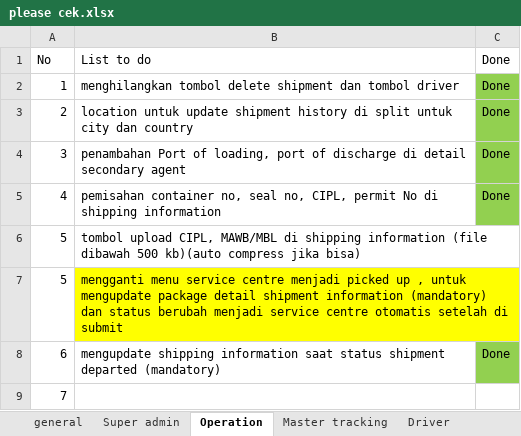
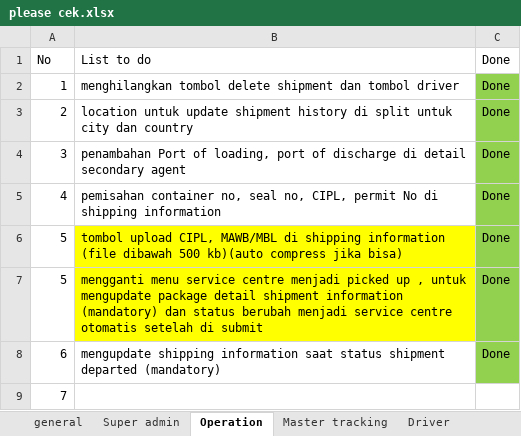
Before and after one commit to habibsyuhada/xpdc, an Excel workbook: doc/please cek.xlsx, sheet Operation, drawn as a sheet; values as stored, in another font and other column widths than the file's, no borders; the diff names each change by its address in the sheet, - before the commit and + after, or states it on an @@ line.

```diff
--- a/doc/please cek.xlsx (sheet Operation)
+++ b/doc/please cek.xlsx (sheet Operation)
-B6 fill: none
+B6 fill: #FFFF00
-C6:C7: (empty)
+C6:C7: Done
-C6:C7 fill: none
+C6:C7 fill: #92D050
```
Also changed, not shown: sheet Super admin, sheet general, sheet Driver, 17 other files.
